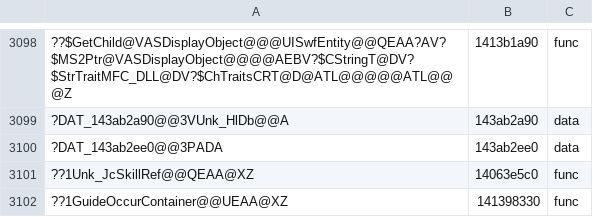
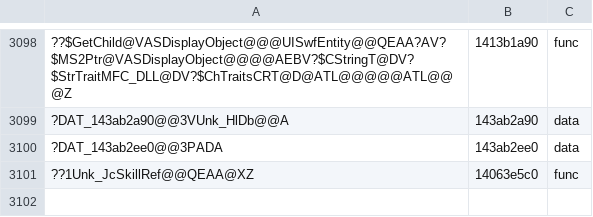
Before and after one commit to AngeloTadeucci/ms2-recomp, a TSV file: progress/symbols-manual.tsv, drawn as a sheet; only a part is shown, gaps mark what is left out; the diff names each change by its address in the sheet, - before the commit and + after, or states it on an @@ line.

```diff
--- a/progress/symbols-manual.tsv
+++ b/progress/symbols-manual.tsv
-row 3102: ??1GuideOccurContainer@@UEAA@XZ | 141398330 | func
```
